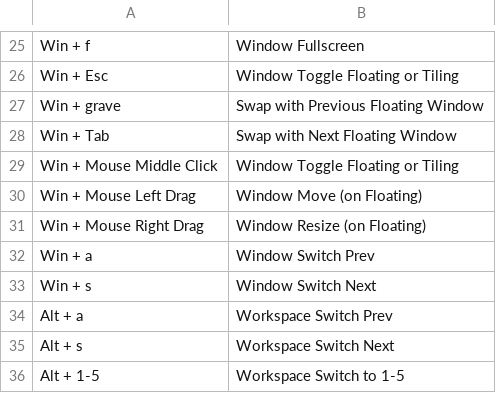
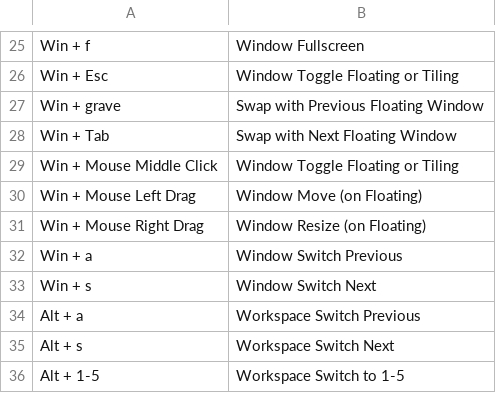
Before and after one commit to samwhelp/garuda-hyprland-adjustment, a TSV file: project/gen/hotkey-tips/dist/locale/en_US/hotkey-tips.tsv, drawn as a sheet; only a part is shown, gaps mark what is left out.

```diff
--- a/project/gen/hotkey-tips/dist/locale/en_US/hotkey-tips.tsv
+++ b/project/gen/hotkey-tips/dist/locale/en_US/hotkey-tips.tsv
@@ -31,5 +31,5 @@
 "Win + Mouse Right Drag"	"Window Resize (on Floating)"
-"Win + a"	"Window Switch Prev"
+"Win + a"	"Window Switch Previous"
 "Win + s"	"Window Switch Next"
-"Alt + a"	"Workspace Switch Prev"
+"Alt + a"	"Workspace Switch Previous"
 "Alt + s"	"Workspace Switch Next"
```
Also changed, not shown: 3 other files.
